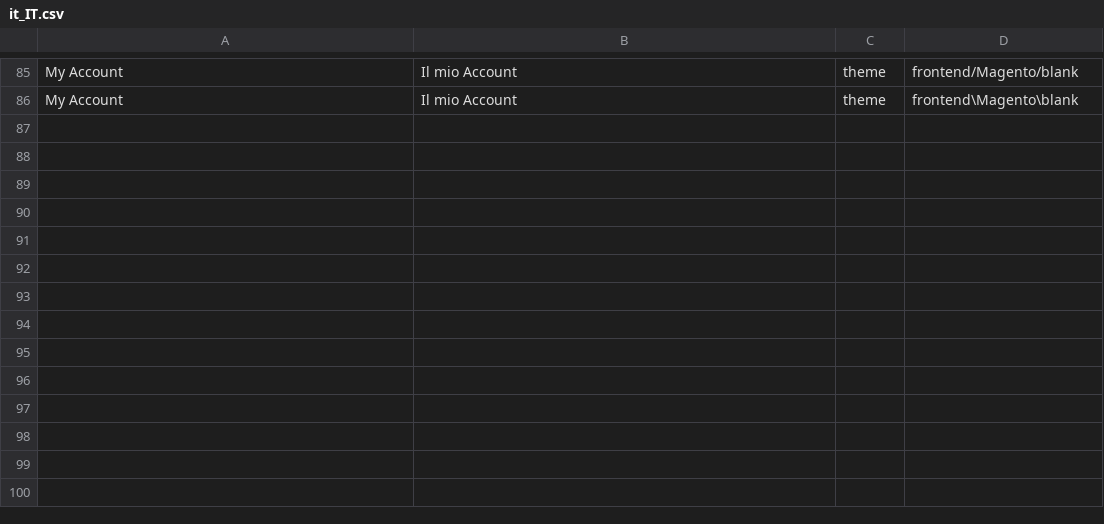
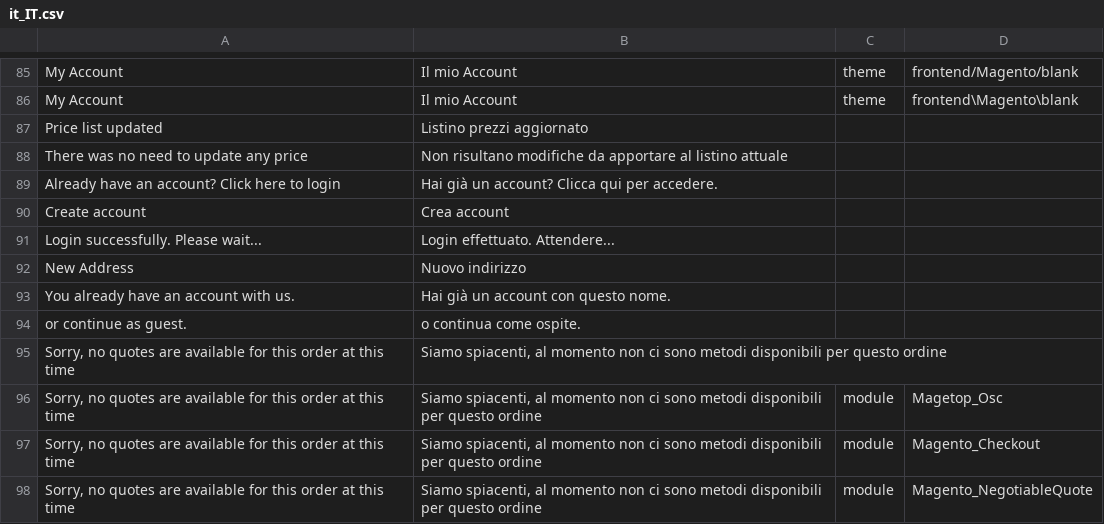
Before and after one commit to DATACOMDEV/LgkStore, a CSV file: app/code/Datacom/LgkStore/i18n/it_IT.csv, drawn as a sheet; only a part is shown, gaps mark what is left out; the diff names each change by its address in the sheet, - before the commit and + after, or states it on an @@ line.

```diff
--- a/app/code/Datacom/LgkStore/i18n/it_IT.csv
+++ b/app/code/Datacom/LgkStore/i18n/it_IT.csv
+row 87: Price list updated | Listino prezzi aggiornato
+row 88: There was no need to update any price | Non risultano modifiche da apportare al listino attuale
+row 89: Already have an account? Click here to login | Hai già un account? Clicca qui per accedere.
+row 90: Create account | Crea account
+row 91: Login successfully. Please wait... | Login effettuato. Attendere...
+row 92: New Address | Nuovo indirizzo
+row 93: You already have an account with us. | Hai già un account con questo nome.
+row 94: or continue as guest. | o continua come ospite.
+row 95: Sorry, no quotes are available for this order at this time | Siamo spiacenti, al momento non ci sono metodi disponibili per questo ordine
+row 96: Sorry, no quotes are available for this order at this time | Siamo spiacenti, al momento non ci sono metodi disponibili per questo ordine | module | Magetop_Osc
+row 97: Sorry, no quotes are available for this order at this time | Siamo spiacenti, al momento non ci sono metodi disponibili per questo ordine | module | Magento_Checkout
+row 98: Sorry, no quotes are available for this order at this time | Siamo spiacenti, al momento non ci sono metodi disponibili per questo ordine | module | Magento_NegotiableQuote
```
Also changed, not shown: app/code/Datacom/LgkStore/i18n/fr_FR.csv, 44 other files.
